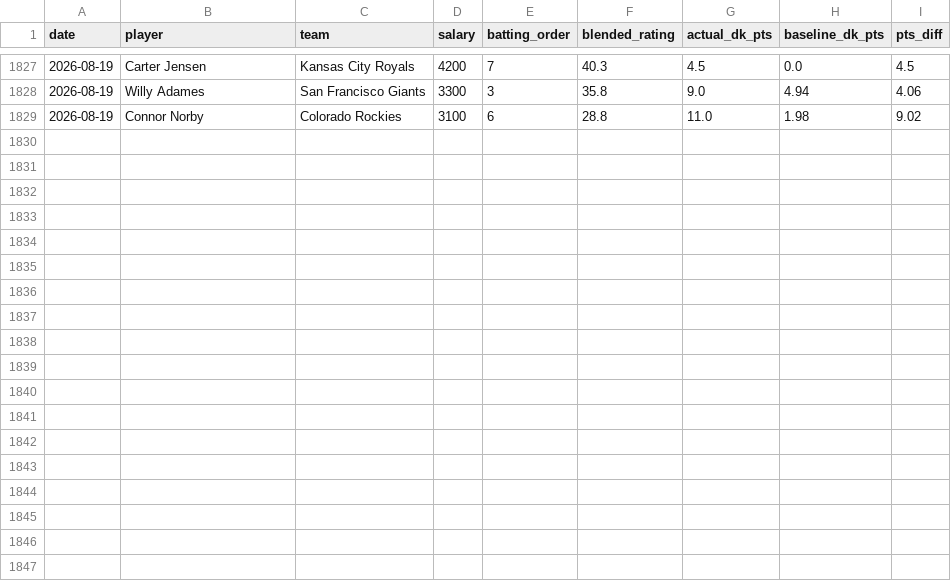
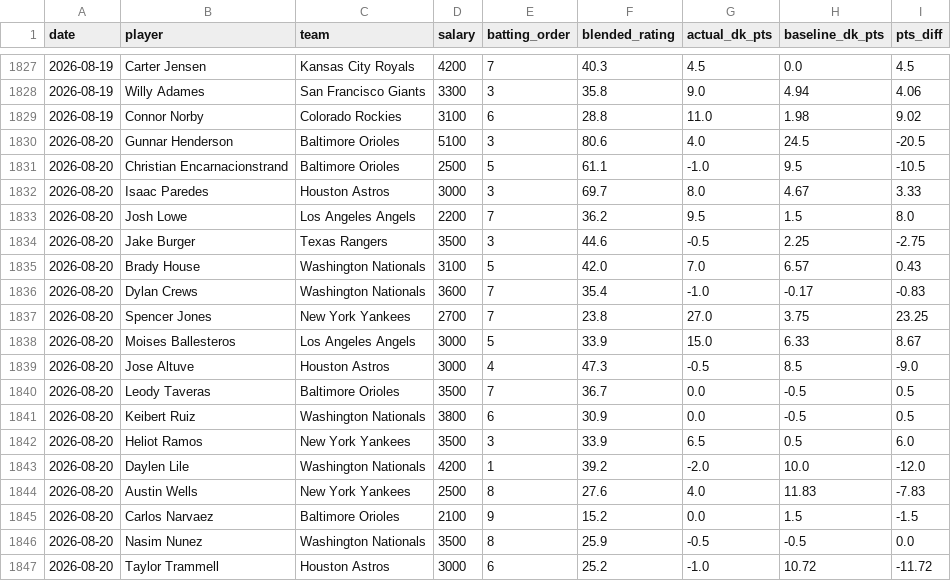
Before and after one commit to kklosowiak/MlbDFS, a CSV file: scratch/passive_tracker/signals/platoon_trap_log.csv, drawn as a sheet; only a part is shown, gaps mark what is left out.

```diff
--- a/scratch/passive_tracker/signals/platoon_trap_log.csv
+++ b/scratch/passive_tracker/signals/platoon_trap_log.csv
@@ -1829 +1829,19 @@ date,player,team,salary,batting_order,blended_rating,actual_dk_pts,baseline_dk_p
 2026-08-19,Connor Norby,Colorado Rockies,3100,6,28.8,11.0,1.98,9.02
+2026-08-20,Gunnar Henderson,Baltimore Orioles,5100,3,80.6,4.0,24.5,-20.5
+2026-08-20,Christian Encarnacionstrand,Baltimore Orioles,2500,5,61.1,-1.0,9.5,-10.5
+2026-08-20,Isaac Paredes,Houston Astros,3000,3,69.7,8.0,4.67,3.33
+2026-08-20,Josh Lowe,Los Angeles Angels,2200,7,36.2,9.5,1.5,8.0
+2026-08-20,Jake Burger,Texas Rangers,3500,3,44.6,-0.5,2.25,-2.75
+2026-08-20,Brady House,Washington Nationals,3100,5,42.0,7.0,6.57,0.43
+2026-08-20,Dylan Crews,Washington Nationals,3600,7,35.4,-1.0,-0.17,-0.83
+2026-08-20,Spencer Jones,New York Yankees,2700,7,23.8,27.0,3.75,23.25
+2026-08-20,Moises Ballesteros,Los Angeles Angels,3000,5,33.9,15.0,6.33,8.67
+2026-08-20,Jose Altuve,Houston Astros,3000,4,47.3,-0.5,8.5,-9.0
+2026-08-20,Leody Taveras,Baltimore Orioles,3500,7,36.7,0.0,-0.5,0.5
+2026-08-20,Keibert Ruiz,Washington Nationals,3800,6,30.9,0.0,-0.5,0.5
+2026-08-20,Heliot Ramos,New York Yankees,3500,3,33.9,6.5,0.5,6.0
+2026-08-20,Daylen Lile,Washington Nationals,4200,1,39.2,-2.0,10.0,-12.0
+2026-08-20,Austin Wells,New York Yankees,2500,8,27.6,4.0,11.83,-7.83
+2026-08-20,Carlos Narvaez,Baltimore Orioles,2100,9,15.2,0.0,1.5,-1.5
+2026-08-20,Nasim Nunez,Washington Nationals,3500,8,25.9,-0.5,-0.5,0.0
+2026-08-20,Taylor Trammell,Houston Astros,3000,6,25.2,-1.0,10.72,-11.72
```
Also changed, not shown: scratch/passive_tracker/signals/elite_platoon_log.csv, scratch/passive_tracker/signals/hot_msmi_log.csv, 10 other files.
